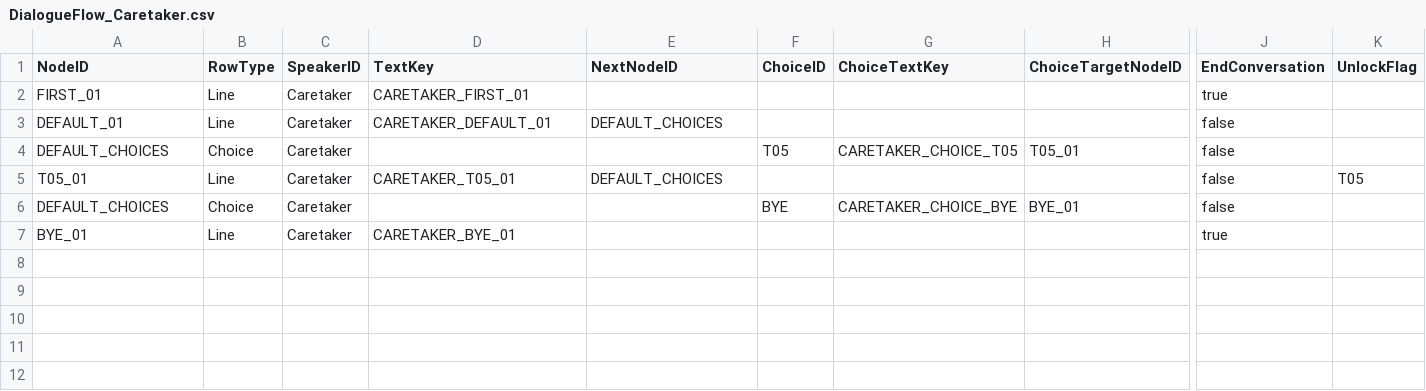
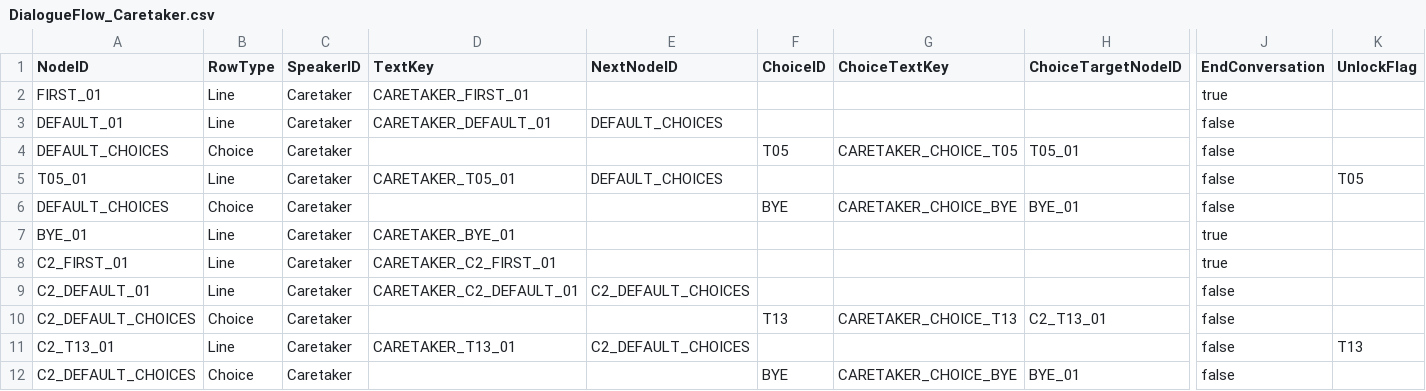
Before and after one commit to NBcampUnrealTrack/9th-Team2-Final-Project, a CSV file: Localization/DialogueFlow_Caretaker.csv, drawn as a sheet; only a part is shown, gaps mark what is left out; rows hold the shown columns only; the diff names each change by its address in the sheet, - before the commit and + after, or states it on an @@ line.

```diff
--- a/Localization/DialogueFlow_Caretaker.csv
+++ b/Localization/DialogueFlow_Caretaker.csv
+row 8: C2_FIRST_01 | Line | Caretaker | CARETAKER_C2_FIRST_01 |  |  |  |  | true
+row 9: C2_DEFAULT_01 | Line | Caretaker | CARETAKER_C2_DEFAULT_01 | C2_DEFAULT_CHOICES |  |  |  | false
+row 10: C2_DEFAULT_CHOICES | Choice | Caretaker |  |  | T13 | CARETAKER_CHOICE_T13 | C2_T13_01 | false
+row 11: C2_T13_01 | Line | Caretaker | CARETAKER_T13_01 | C2_DEFAULT_CHOICES |  |  |  | false | T13
+row 12: C2_DEFAULT_CHOICES | Choice | Caretaker |  |  | BYE | CARETAKER_CHOICE_BYE | BYE_01 | false
```
Also changed, not shown: Localization/DialogueFlow_Cleaner.csv, Localization/Dialogue_Caretaker.csv, 9 other files.
